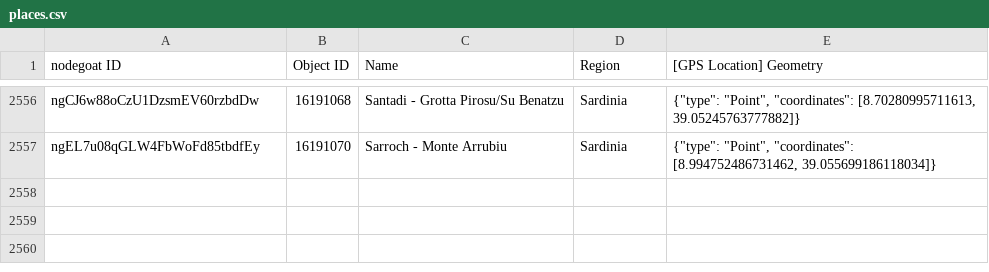
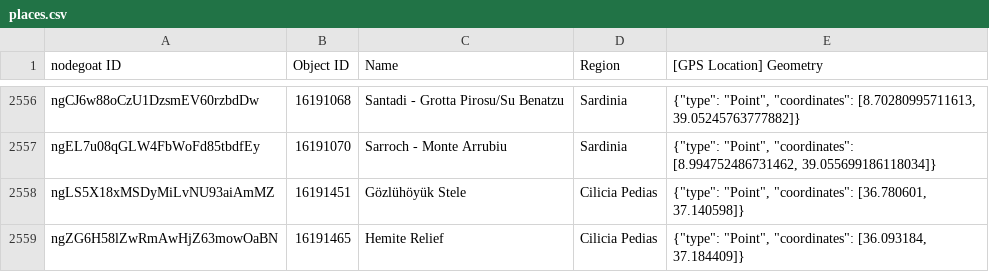
Before and after one commit to pyzmark/migmag, a CSV file: places.csv, drawn as a sheet; only a part is shown, gaps mark what is left out; the diff covers the shown part only; the diff names each change by its address in the sheet, - before the commit and + after, or states it on an @@ line.

```diff
--- a/places.csv
+++ b/places.csv
+row 2558: ngLS5X18xMSDyMiLvNU93aiAmMZ | 16191451 | Gözlühöyük Stele | Cilicia Pedias | {"type": "Point", "coordinates": [36.780601, 37.140598]}
+row 2559: ngZG6H58lZwRmAwHjZ63mowOaBN | 16191465 | Hemite Relief | Cilicia Pedias | {"type": "Point", "coordinates": [36.093184, 37.184409]}
```
Also changed, not shown: 1 added row elsewhere in this file, agents.csv, mythjour.csv, 5 other files.
